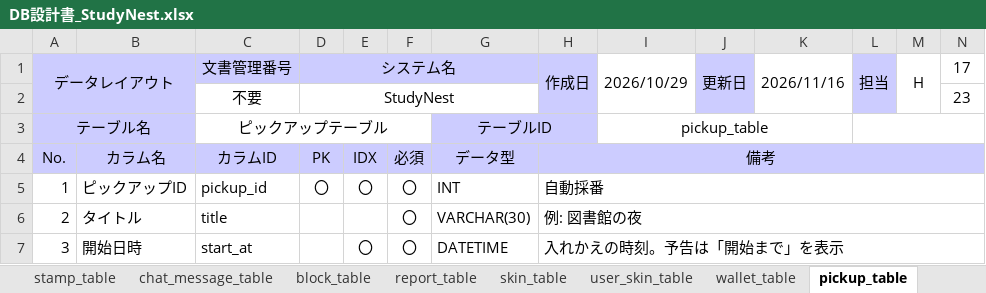
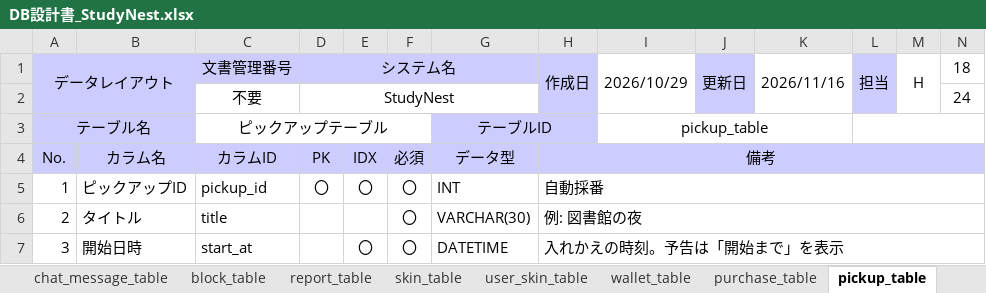
Before and after one commit to hakuoubot/kouki-kaihatu, an Excel workbook: docs/DB設計書_StudyNest.xlsx, sheet pickup_table, drawn as a sheet; only a part is shown; values as stored, in another font and other column widths than the file's, no borders; the diff names each change by its address in the sheet, - before the commit and + after, or states it on an @@ line.

```diff
--- a/docs/DB設計書_StudyNest.xlsx (sheet pickup_table)
+++ b/docs/DB設計書_StudyNest.xlsx (sheet pickup_table)
+sheet tab: purchase_table
-N1: 17
+N1: 18
-N2: 23
+N2: 24
```
Also changed, not shown: sheet user_table, sheet report_table, sheet 目次・変更点, sheet wallet_table, sheet pickup_item_table, sheet gacha_log_table, 17 more sheets, 1 other file.
